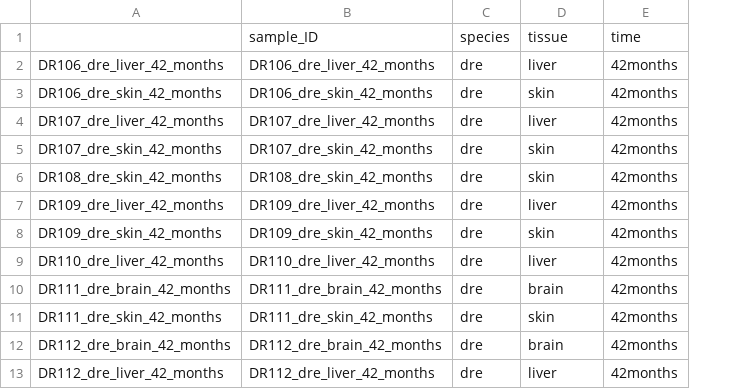
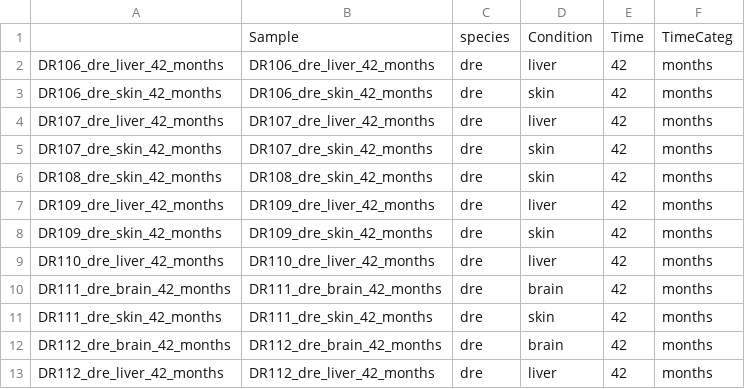
Before and after one commit to nguyenntkn/MultiSpeciesTranscriptomics, a CSV file: Data/zebrafish_meta_data.csv, drawn as a sheet; only a part is shown; removed rows and columns are numbered as before the commit, all else as after; the diff names each change by its address in the sheet, - before the commit and + after, or states it on an @@ line.

Commit message:
Tried out ImpulseDE2 and GO-GSEA based on adjusted p-value, not log2FC

```diff
--- a/Data/zebrafish_meta_data.csv
+++ b/Data/zebrafish_meta_data.csv
-column E, rows 2-13: all 42months
+column E, rows 2-13: all 42
+column F, rows 2-13: all months
-row 1:  | sample_ID | species | tissue | time
+row 1:  | Sample | species | Condition | Time | TimeCateg
```
Also changed, not shown: 3 other files.
